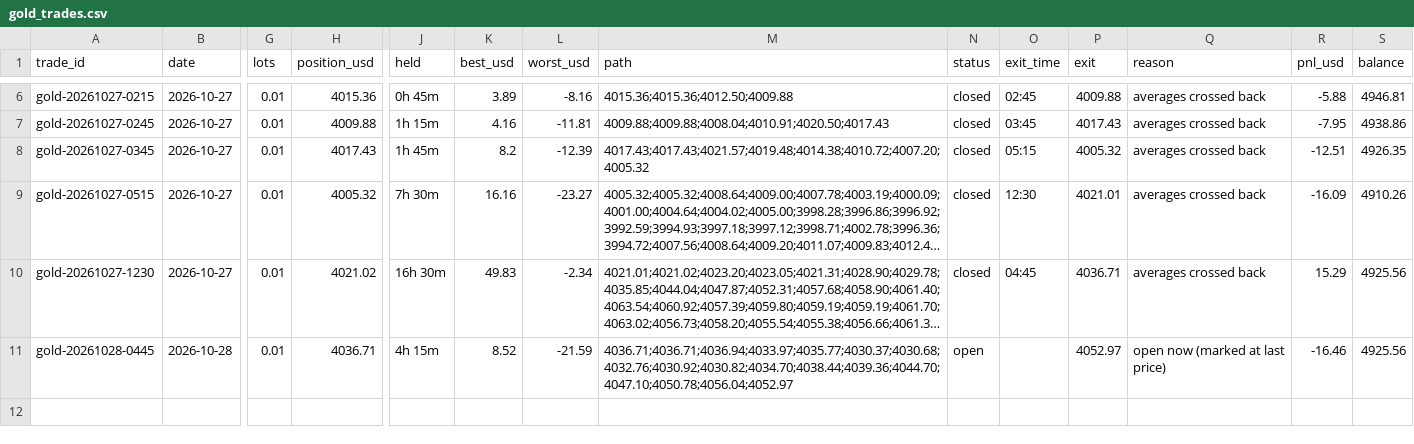
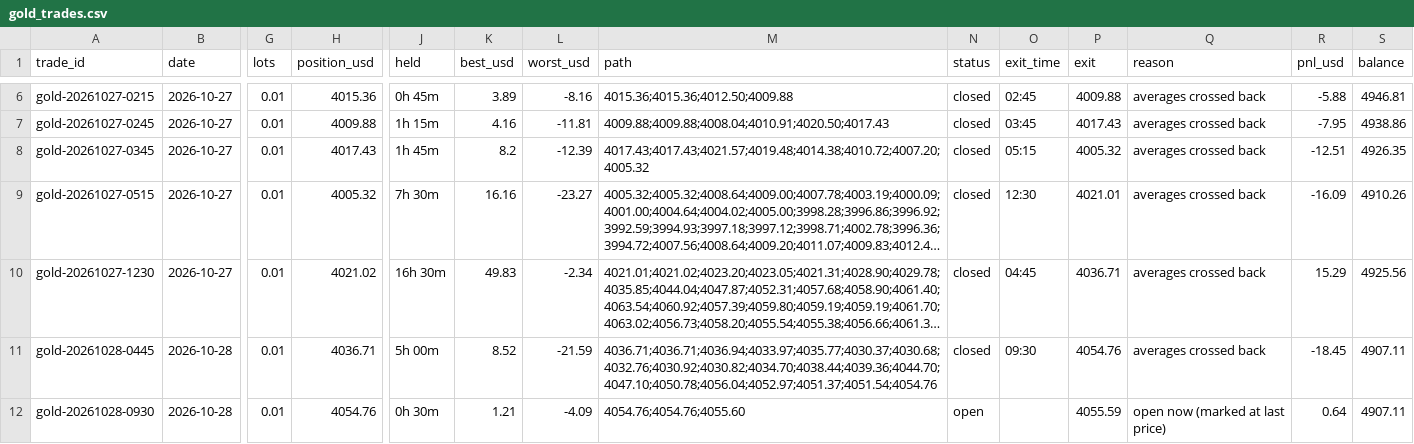
Before and after one commit to debtsolverscanada-lgtm/trading-results, a CSV file: data/gold_trades.csv, drawn as a sheet; only a part is shown, gaps mark what is left out; long unchanged cells end in …; rows hold the shown columns only; the diff names each change by its address in the sheet, - before the commit and + after, or states it on an @@ line.

```diff
--- a/data/gold_trades.csv
+++ b/data/gold_trades.csv
-J11 (held): 4h 15m
+J11 (held): 5h 00m
-M11 (path): 4036.71;4036.71;4036.94;4033.97;4035.77;4030.37;4030.68;4032.76;4030.92;4030.82;4034.70;4038.44;4039.36;4044.70;4047.10;4050.78;4056.04;4052.97
+M11 (path): 4036.71;4036.71;4036.94;4033.97;4035.77;4030.37;4030.68;4032.76;4030.92;4030.82;4034.70;4038.44;4039.36;4044.70;4047.10;4050.78;4056.04;4052.97;4051.37;4051.54;4054.76
-N11 (status): open
+N11 (status): closed
-O11 (exit_time): (empty)
+O11 (exit_time): 09:30
-P11 (exit): 4052.97
+P11 (exit): 4054.76
-Q11 (reason): open now (marked at last price)
+Q11 (reason): averages crossed back
-R11 (pnl_usd): -16.46
+R11 (pnl_usd): -18.45
-S11 (balance): 4925.56
+S11 (balance): 4907.11
+row 12: gold-20261028-0930 | 2026-10-28 | 0.01 | 4054.76 | 0h 30m | 1.21 | -4.09 | 4054.76;4054.76;4055.60 | open |  | 4055.59 | open now (marked at last price) | 0.64 | 4907.11
```
Also changed, not shown: data/gold_asia5_status.csv, data/gold_asia_status.csv, 6 other files.
